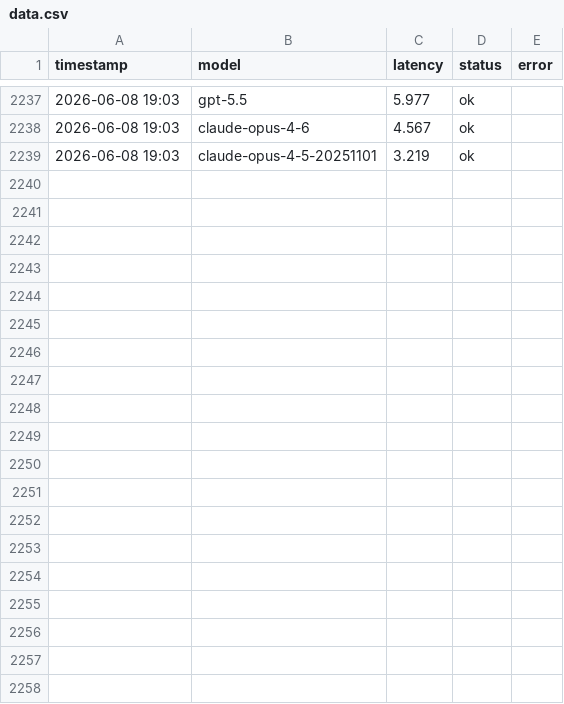
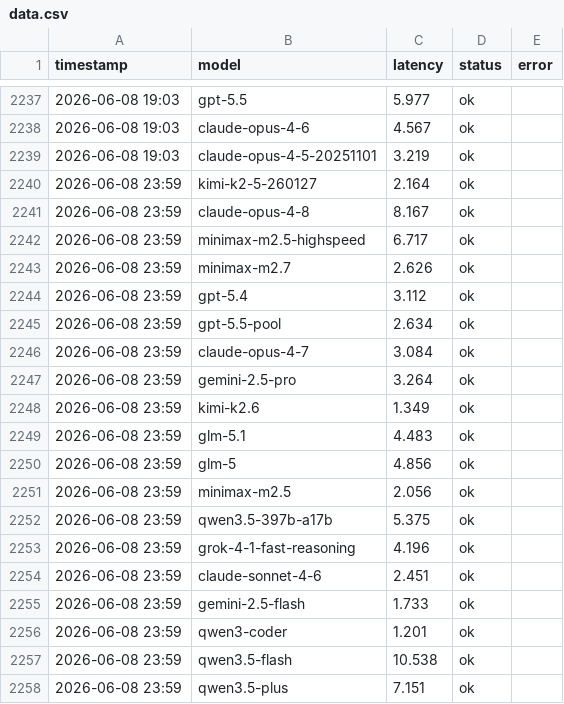
Before and after one commit to rongyinger/api-checker, a CSV file: docs/data.csv, drawn as a sheet; only a part is shown, gaps mark what is left out; the diff covers the shown part only; the diff names each change by its address in the sheet, - before the commit and + after, or states it on an @@ line.

```diff
--- a/docs/data.csv
+++ b/docs/data.csv
+row 2240: 2026-06-08 23:59 | kimi-k2-5-260127 | 2.164 | ok
+row 2241: 2026-06-08 23:59 | claude-opus-4-8 | 8.167 | ok
+row 2242: 2026-06-08 23:59 | minimax-m2.5-highspeed | 6.717 | ok
+row 2243: 2026-06-08 23:59 | minimax-m2.7 | 2.626 | ok
+row 2244: 2026-06-08 23:59 | gpt-5.4 | 3.112 | ok
+row 2245: 2026-06-08 23:59 | gpt-5.5-pool | 2.634 | ok
+row 2246: 2026-06-08 23:59 | claude-opus-4-7 | 3.084 | ok
+row 2247: 2026-06-08 23:59 | gemini-2.5-pro | 3.264 | ok
+row 2248: 2026-06-08 23:59 | kimi-k2.6 | 1.349 | ok
+row 2249: 2026-06-08 23:59 | glm-5.1 | 4.483 | ok
+row 2250: 2026-06-08 23:59 | glm-5 | 4.856 | ok
+row 2251: 2026-06-08 23:59 | minimax-m2.5 | 2.056 | ok
+row 2252: 2026-06-08 23:59 | qwen3.5-397b-a17b | 5.375 | ok
+row 2253: 2026-06-08 23:59 | grok-4-1-fast-reasoning | 4.196 | ok
+row 2254: 2026-06-08 23:59 | claude-sonnet-4-6 | 2.451 | ok
+row 2255: 2026-06-08 23:59 | gemini-2.5-flash | 1.733 | ok
+row 2256: 2026-06-08 23:59 | qwen3-coder | 1.201 | ok
+row 2257: 2026-06-08 23:59 | qwen3.5-flash | 10.538 | ok
+row 2258: 2026-06-08 23:59 | qwen3.5-plus | 7.151 | ok
```
Also changed, not shown: 11 added rows elsewhere in this file.
